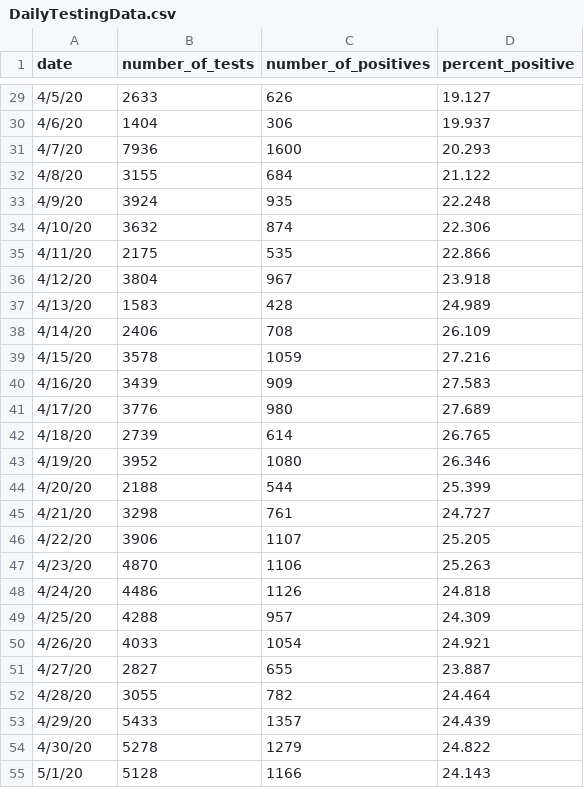
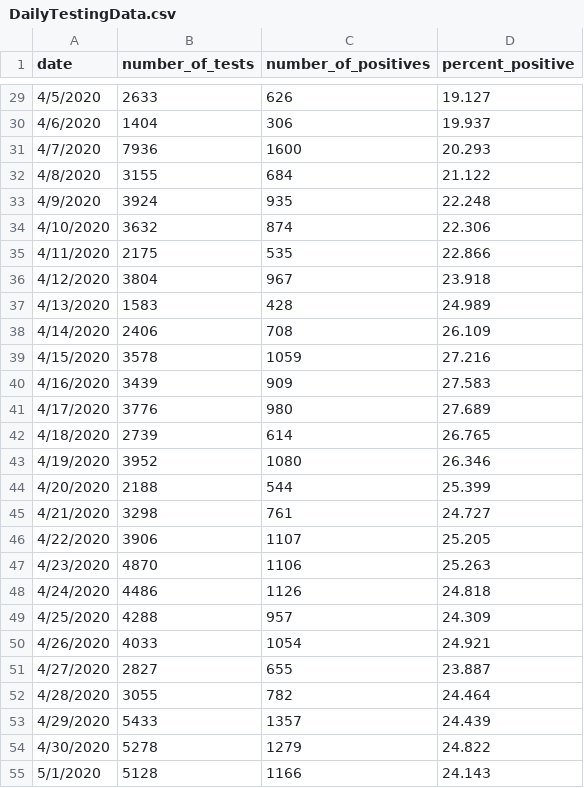
Before and after one commit to MikeBrownMedia/state-of-maryland.github.io, a CSV file: TestingGraph/DailyTestingData.csv, drawn as a sheet; only a part is shown, gaps mark what is left out; the diff covers the shown part only.

Commit message:
Update Date to full year

```diff
--- a/TestingGraph/DailyTestingData.csv
+++ b/TestingGraph/DailyTestingData.csv
@@ -29,27 +29,27 @@ date,number_of_tests,number_of_positives,percent_positive
-4/5/20,2633,626,19.127
-4/6/20,1404,306,19.937
-4/7/20,7936,1600,20.293
-4/8/20,3155,684,21.122
-4/9/20,3924,935,22.248
-4/10/20,3632,874,22.306
-4/11/20,2175,535,22.866
-4/12/20,3804,967,23.918
-4/13/20,1583,428,24.989
-4/14/20,2406,708,26.109
-4/15/20,3578,1059,27.216
-4/16/20,3439,909,27.583
-4/17/20,3776,980,27.689
-4/18/20,2739,614,26.765
-4/19/20,3952,1080,26.346
-4/20/20,2188,544,25.399
-4/21/20,3298,761,24.727
-4/22/20,3906,1107,25.205
-4/23/20,4870,1106,25.263
-4/24/20,4486,1126,24.818
-4/25/20,4288,957,24.309
-4/26/20,4033,1054,24.921
-4/27/20,2827,655,23.887
-4/28/20,3055,782,24.464
-4/29/20,5433,1357,24.439
-4/30/20,5278,1279,24.822
-5/1/20,5128,1166,24.143
+4/5/2020,2633,626,19.127
+4/6/2020,1404,306,19.937
+4/7/2020,7936,1600,20.293
+4/8/2020,3155,684,21.122
+4/9/2020,3924,935,22.248
+4/10/2020,3632,874,22.306
+4/11/2020,2175,535,22.866
+4/12/2020,3804,967,23.918
+4/13/2020,1583,428,24.989
+4/14/2020,2406,708,26.109
+4/15/2020,3578,1059,27.216
+4/16/2020,3439,909,27.583
+4/17/2020,3776,980,27.689
+4/18/2020,2739,614,26.765
+4/19/2020,3952,1080,26.346
+4/20/2020,2188,544,25.399
+4/21/2020,3298,761,24.727
+4/22/2020,3906,1107,25.205
+4/23/2020,4870,1106,25.263
+4/24/2020,4486,1126,24.818
+4/25/2020,4288,957,24.309
+4/26/2020,4033,1054,24.921
+4/27/2020,2827,655,23.887
+4/28/2020,3055,782,24.464
+4/29/2020,5433,1357,24.439
+4/30/2020,5278,1279,24.822
+5/1/2020,5128,1166,24.143
```
Also changed, not shown: 50 edited cells elsewhere in this file.
